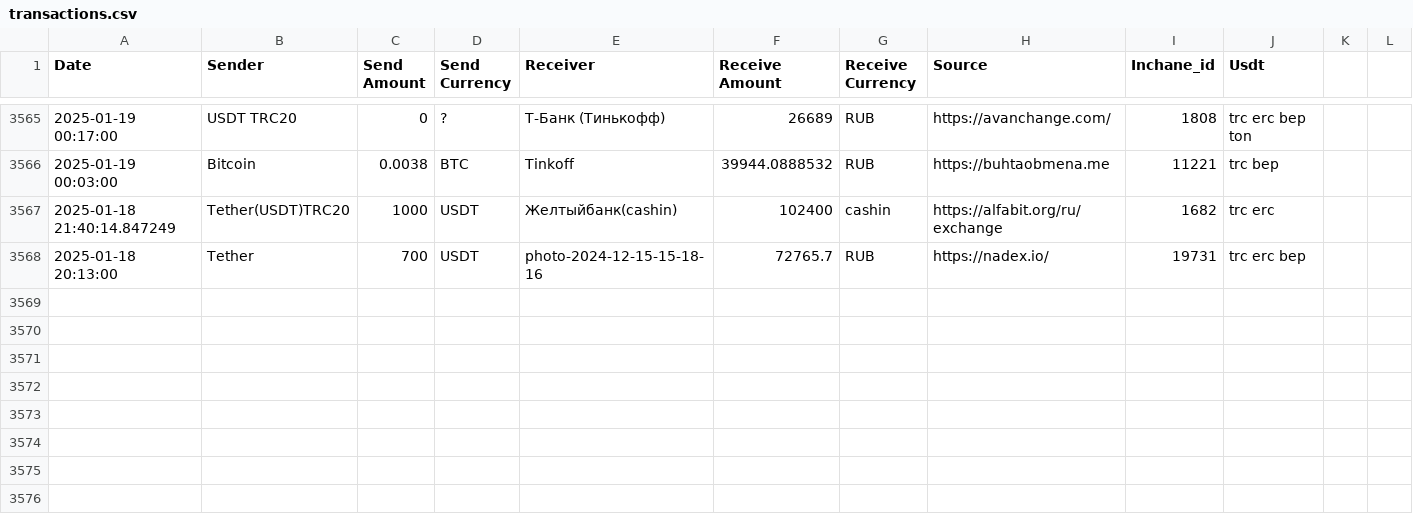
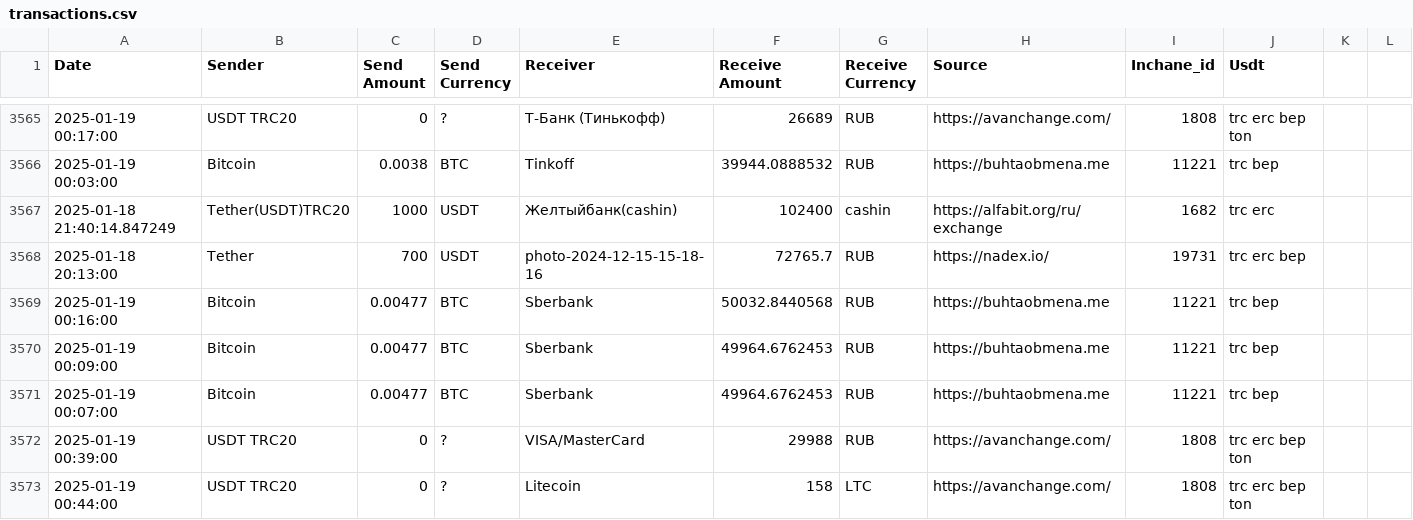
Before and after one commit to rusalyow/oth, a CSV file: transactions.csv, drawn as a sheet; only a part is shown, gaps mark what is left out.

Commit message:
автокомит

```diff
--- a/transactions.csv
+++ b/transactions.csv
@@ -3568 +3568,6 @@ Date,Sender,Send Amount,Send Currency,Receiver,Receive Amount,Receive Currency,S
 2025-01-18 20:13:00,Tether,700,USDT,photo-2024-12-15-15-18-16,72765.7,RUB,https://nadex.io/,19731,trc erc bep
+2025-01-19 00:16:00,Bitcoin,0.00477,BTC,Sberbank,50032.8440568,RUB,https://buhtaobmena.me,11221,trc bep
+2025-01-19 00:09:00,Bitcoin,0.00477,BTC,Sberbank,49964.6762453,RUB,https://buhtaobmena.me,11221,trc bep
+2025-01-19 00:07:00,Bitcoin,0.00477,BTC,Sberbank,49964.6762453,RUB,https://buhtaobmena.me,11221,trc bep
+2025-01-19 00:39:00,USDT TRC20,0,?,VISA/MasterCard,29988,RUB,https://avanchange.com/,1808,trc erc bep ton
+2025-01-19 00:44:00,USDT TRC20,0,?,Litecoin,158,LTC,https://avanchange.com/,1808,trc erc bep ton
```
